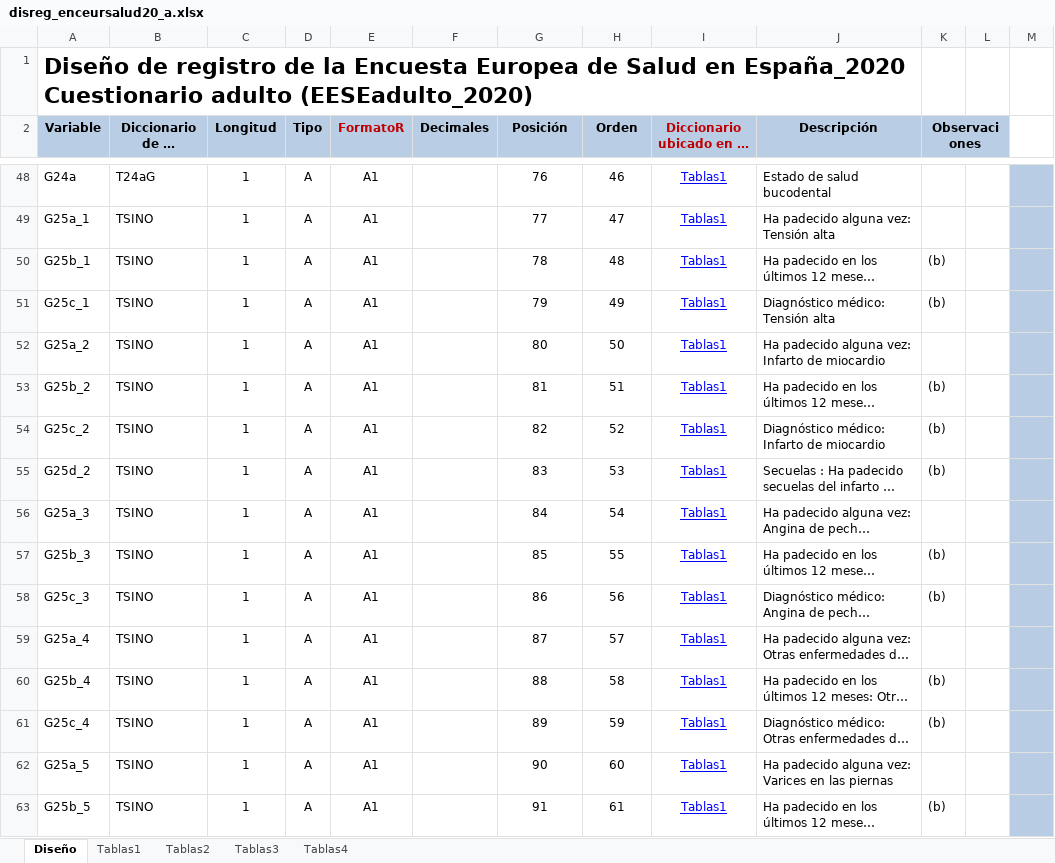
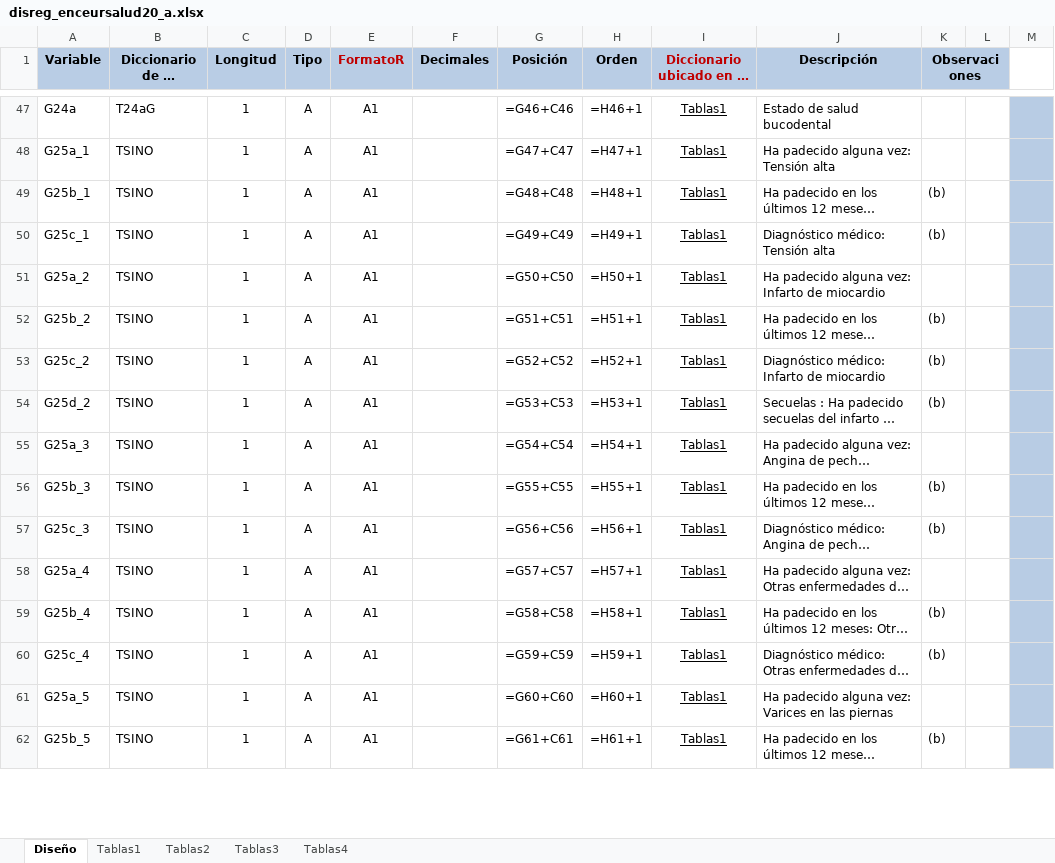
Before and after one commit to linama2593/mental_health_spain, an Excel workbook: data/raw/disreg_enceursalud20_a.xlsx, sheet Diseño, drawn as a sheet; only a part is shown, gaps mark what is left out; long unchanged cells end in …; values as stored, in another font and other column widths than the file's, no borders; formulas without a stored value are shown as written; removed rows and columns are numbered as before the commit, all else as after; ↵ is a line break in a cell; the diff covers the shown part only; the diff names each change by its address in the sheet, - before the commit and + after, or states it on an @@ line.

```diff
--- a/data/raw/disreg_enceursalud20_a.xlsx (sheet Diseño)
+++ b/data/raw/disreg_enceursalud20_a.xlsx (sheet Diseño)
-row 1: Diseño de registro de la Encuesta Europea de Salud en España_2020 ↵ Cuestionario adulto (EESEadulto_2020)
-G47 (Posición): 76
+G47 (Posición): =G46+C46
-H47 (Orden): 46
+H47 (Orden): =H46+1
-I47:I62 text colour: #0000FF
+I47:I62 text colour: black
-G48 (Posición): 77
+G48 (Posición): =G47+C47
-H48 (Orden): 47
+H48 (Orden): =H47+1
-G49 (Posición): 78
+G49 (Posición): =G48+C48
-H49 (Orden): 48
+H49 (Orden): =H48+1
-G50 (Posición): 79
+G50 (Posición): =G49+C49
-H50 (Orden): 49
+H50 (Orden): =H49+1
-G51 (Posición): 80
+G51 (Posición): =G50+C50
-H51 (Orden): 50
+H51 (Orden): =H50+1
-G52 (Posición): 81
+G52 (Posición): =G51+C51
-H52 (Orden): 51
+H52 (Orden): =H51+1
-G53 (Posición): 82
+G53 (Posición): =G52+C52
-H53 (Orden): 52
+H53 (Orden): =H52+1
-G54 (Posición): 83
+G54 (Posición): =G53+C53
-H54 (Orden): 53
+H54 (Orden): =H53+1
-G55 (Posición): 84
+G55 (Posición): =G54+C54
-H55 (Orden): 54
+H55 (Orden): =H54+1
-G56 (Posición): 85
+G56 (Posición): =G55+C55
-H56 (Orden): 55
+H56 (Orden): =H55+1
-G57 (Posición): 86
+G57 (Posición): =G56+C56
-H57 (Orden): 56
+H57 (Orden): =H56+1
-G58 (Posición): 87
+G58 (Posición): =G57+C57
-H58 (Orden): 57
+H58 (Orden): =H57+1
-G59 (Posición): 88
+G59 (Posición): =G58+C58
-H59 (Orden): 58
+H59 (Orden): =H58+1
-G60 (Posición): 89
+G60 (Posición): =G59+C59
-H60 (Orden): 59
+H60 (Orden): =H59+1
-G61 (Posición): 90
+G61 (Posición): =G60+C60
-H61 (Orden): 60
+H61 (Orden): =H60+1
-G62 (Posición): 91
+G62 (Posición): =G61+C61
-H62 (Orden): 61
+H62 (Orden): =H61+1
```
Also changed, not shown: 821 edited cells and cell formats elsewhere in this sheet, sheet Tablas1, sheet Tablas4, sheet Tablas2, sheet Tablas3, 2 other files.
